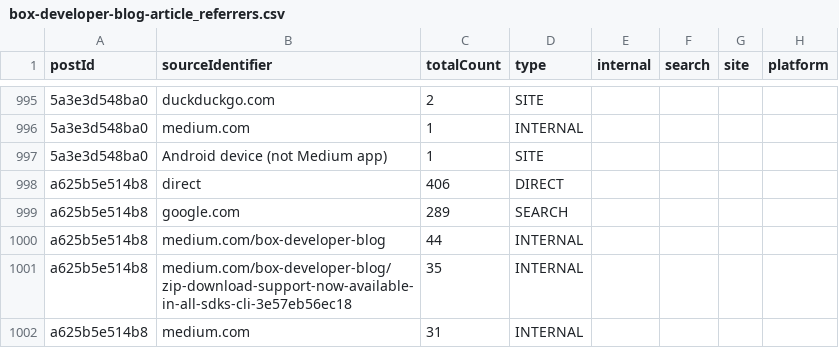
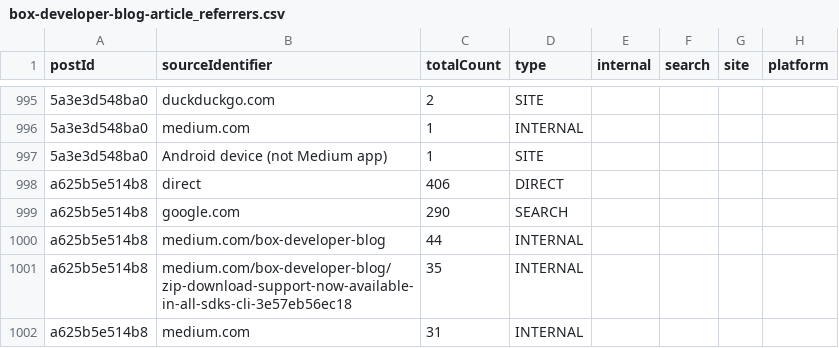
Before and after one commit to barduinor/medium-stats-post-jp, a CSV file: output/box-developer-blog-article_referrers.csv, drawn as a sheet; only a part is shown, gaps mark what is left out; the diff names each change by its address in the sheet, - before the commit and + after, or states it on an @@ line.

```diff
--- a/output/box-developer-blog-article_referrers.csv
+++ b/output/box-developer-blog-article_referrers.csv
-C999 (totalCount): 289
+C999 (totalCount): 290
```
Also changed, not shown: output/box-developer-blog-story.csv, 2 other files.
